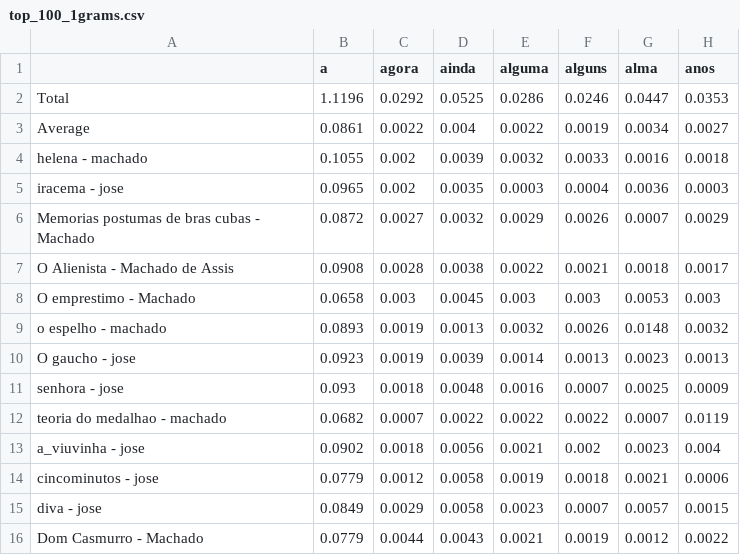
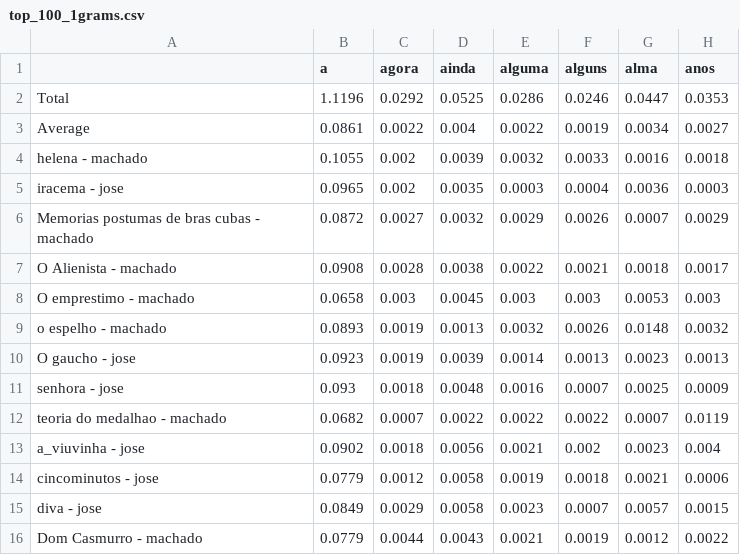
Before and after one commit to mangabe16/Authorship-Attribution, a CSV file: BR texts/top_100_1grams.csv, drawn as a sheet; only a part is shown; the diff names each change by its address in the sheet, - before the commit and + after, or states it on an @@ line.

```diff
--- a/BR texts/top_100_1grams.csv
+++ b/BR texts/top_100_1grams.csv
-A6: Memorias postumas de bras cubas - Machado
+A6: Memorias postumas de bras cubas - machado
-A7: O Alienista - Machado de Assis
+A7: O Alienista - machado
-A8: O emprestimo - Machado
+A8: O emprestimo - machado
-A16: Dom Casmurro - Machado
+A16: Dom Casmurro - machado
```
Also changed, not shown: BR texts/top_100_1grams_NOSTOPWORDS.csv, BR texts/top_100_2grams.csv, 2 other files.
